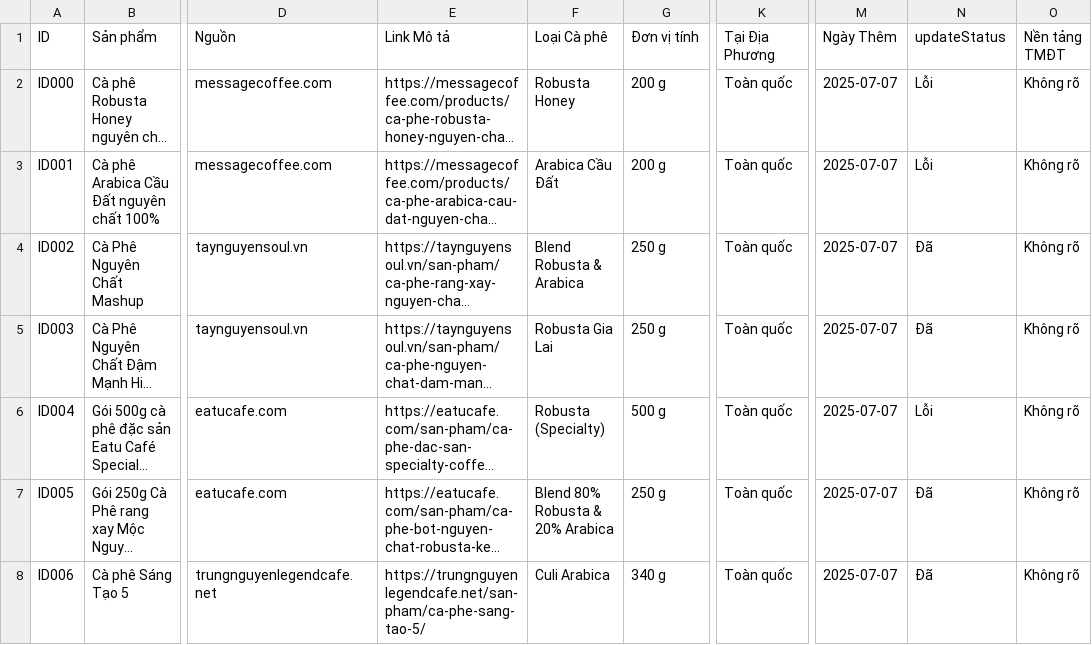
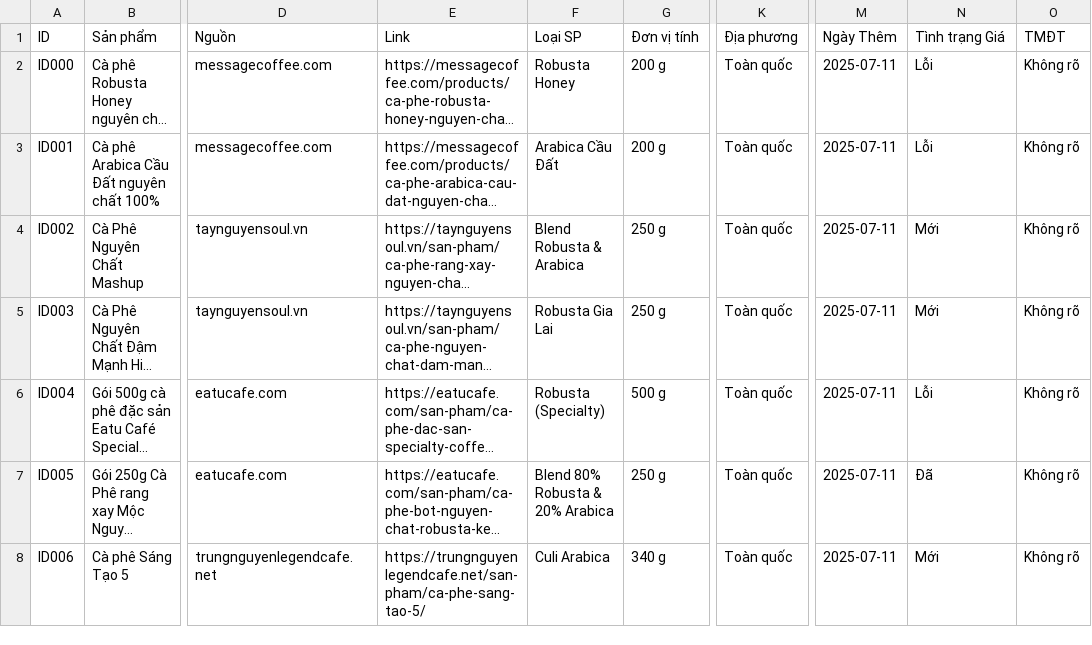
Before and after one commit to thienan092/data-phinter, a CSV file: sample_data.csv, drawn as a sheet; only a part is shown, gaps mark what is left out; long unchanged cells end in …; the diff covers the shown part only; the diff names each change by its address in the sheet, - before the commit and + after, or states it on an @@ line.

```diff
--- a/sample_data.csv
+++ b/sample_data.csv
-E1: Link Mô tả
+E1: Link
-F1: Loại Cà phê
+F1: Loại SP
-K1: Tại Địa Phương
+K1: Địa phương
-N1: updateStatus
+N1: Tình trạng Giá
-O1: Nền tảng TMĐT
+O1: TMĐT
-M2:M8 (Ngày Thêm): 2025-07-07
+M2:M8 (Ngày Thêm): 2025-07-11
-N4:N5 (Tình trạng Giá): Đã
+N4:N5 (Tình trạng Giá): Mới
-N8 (Tình trạng Giá): Đã
+N8 (Tình trạng Giá): Mới
```
Also changed, not shown: 1 removed row and 101 edited cells elsewhere in this file, 2 other files.
